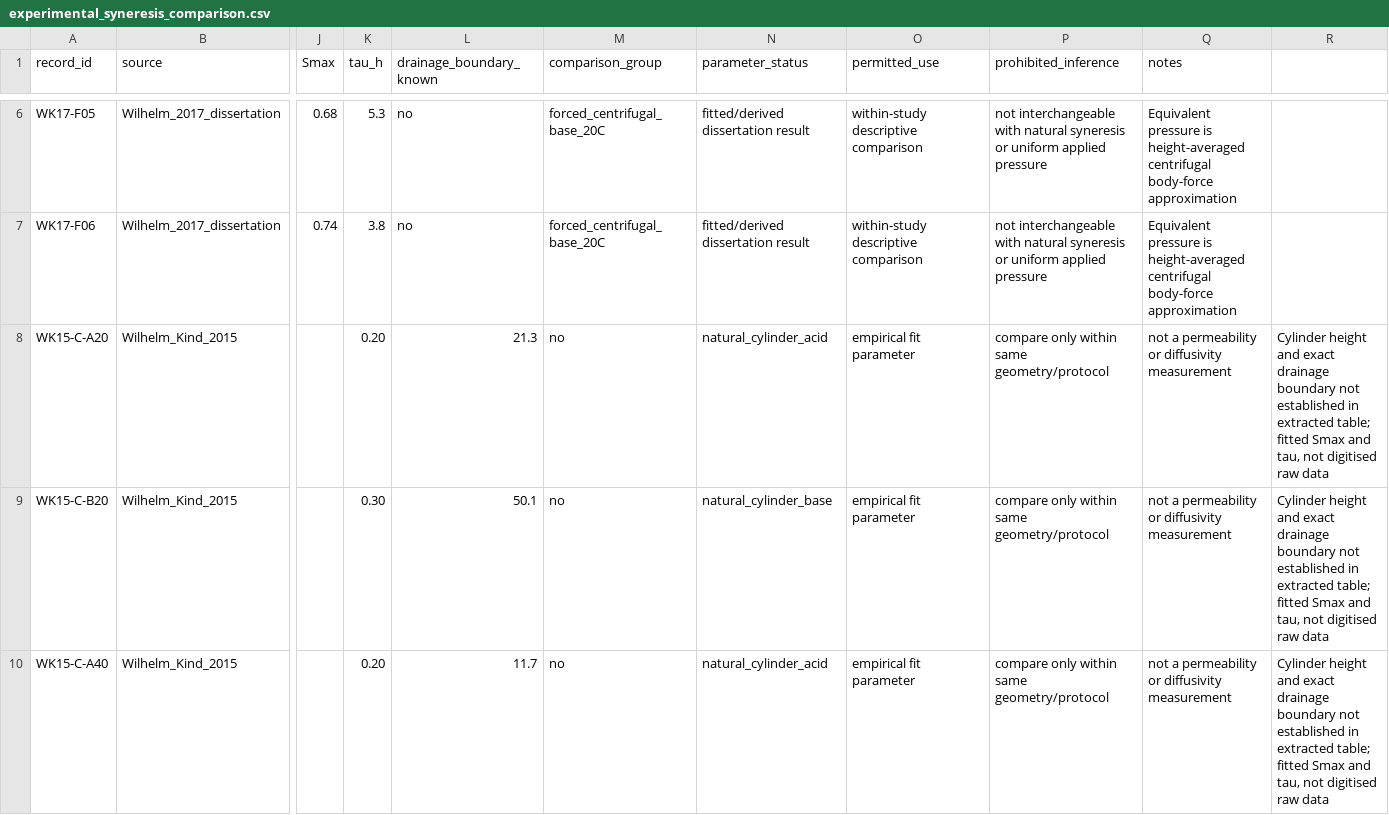
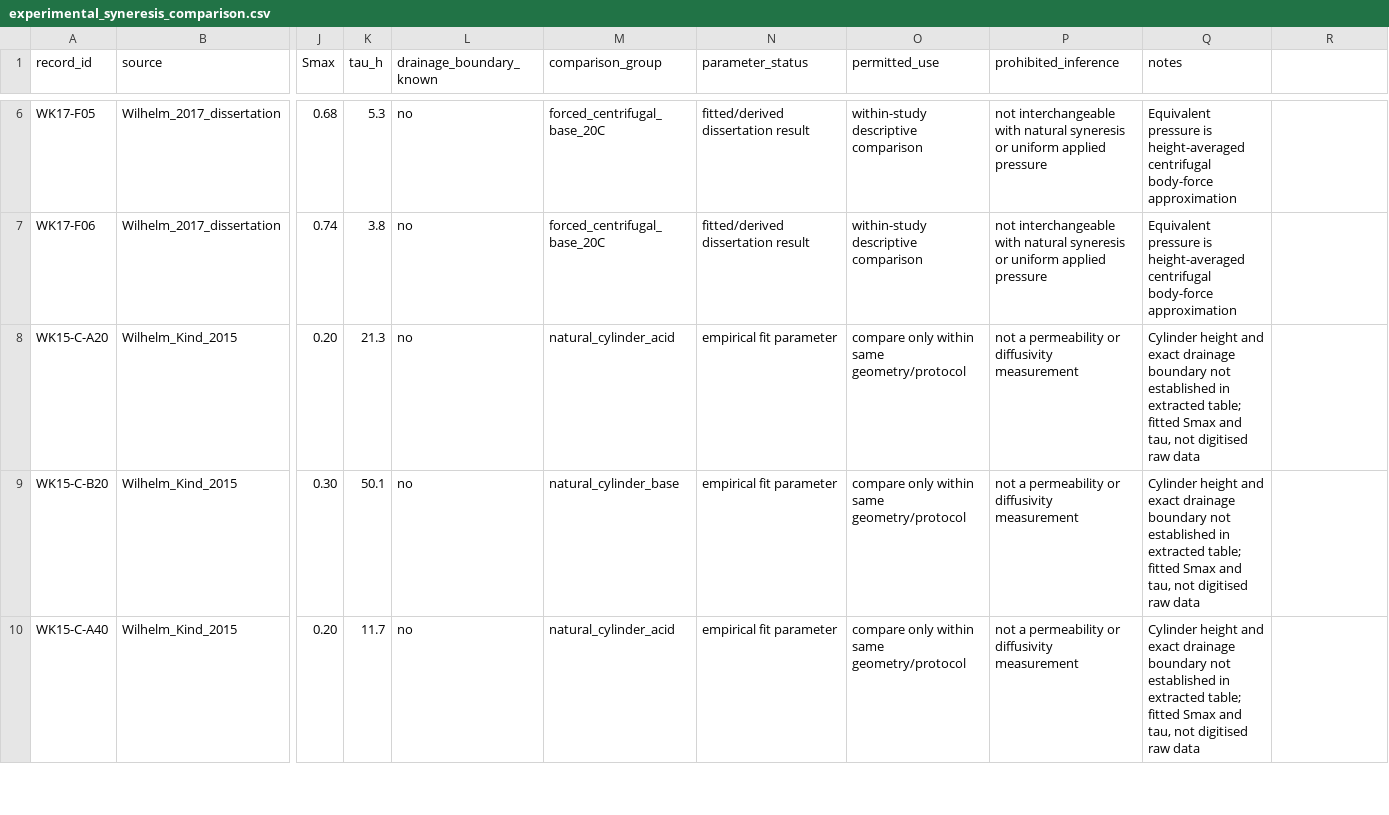
Before and after one commit to Hu3eIn27864/precipitated-silica-gels-review, a CSV file: LITERATURE/experimental_syneresis_comparison.csv, drawn as a sheet; only a part is shown, gaps mark what is left out; the diff covers the shown part only; the diff names each change by its address in the sheet, - before the commit and + after, or states it on an @@ line.

Commit message:
Correct comparison matrix CSV field alignment

```diff
--- a/LITERATURE/experimental_syneresis_comparison.csv
+++ b/LITERATURE/experimental_syneresis_comparison.csv
-J8 (Smax): (empty)
+J8 (Smax): 0.20
-K8 (tau_h): 0.20
+K8 (tau_h): 21.3
-L8 (drainage_boundary_known): 21.3
+L8 (drainage_boundary_known): no
-M8 (comparison_group): no
+M8 (comparison_group): natural_cylinder_acid
-N8 (parameter_status): natural_cylinder_acid
+N8 (parameter_status): empirical fit parameter
-O8:O10 (permitted_use): empirical fit parameter
+O8:O10 (permitted_use): compare only within same geometry/protocol
-P8:P10 (prohibited_inference): compare only within same geometry/protocol
+P8:P10 (prohibited_inference): not a permeability or diffusivity measurement
-Q8:Q10 (notes): not a permeability or diffusivity measurement
+Q8:Q10 (notes): Cylinder height and exact drainage boundary not established in extracted table; fitted Smax and tau, not digitised raw data
-R8:R10: Cylinder height and exact drainage boundary not established in extracted table; fitted Smax and tau, not digitised raw data
+R8:R10: (empty)
-J9 (Smax): (empty)
+J9 (Smax): 0.30
-K9 (tau_h): 0.30
+K9 (tau_h): 50.1
-L9 (drainage_boundary_known): 50.1
+L9 (drainage_boundary_known): no
-M9 (comparison_group): no
+M9 (comparison_group): natural_cylinder_base
-N9 (parameter_status): natural_cylinder_base
+N9 (parameter_status): empirical fit parameter
-J10 (Smax): (empty)
+J10 (Smax): 0.20
-K10 (tau_h): 0.20
+K10 (tau_h): 11.7
-L10 (drainage_boundary_known): 11.7
+L10 (drainage_boundary_known): no
-M10 (comparison_group): no
+M10 (comparison_group): natural_cylinder_acid
-N10 (parameter_status): natural_cylinder_acid
+N10 (parameter_status): empirical fit parameter
```
Also changed, not shown: 81 edited cells elsewhere in this file.
